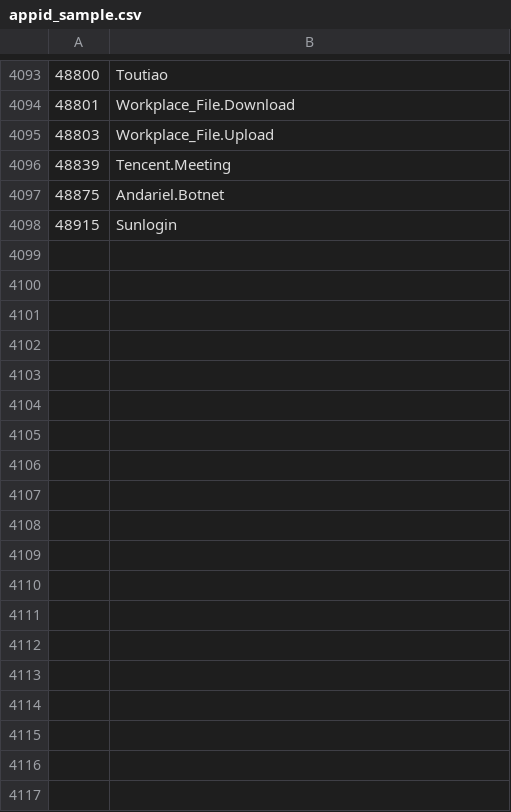
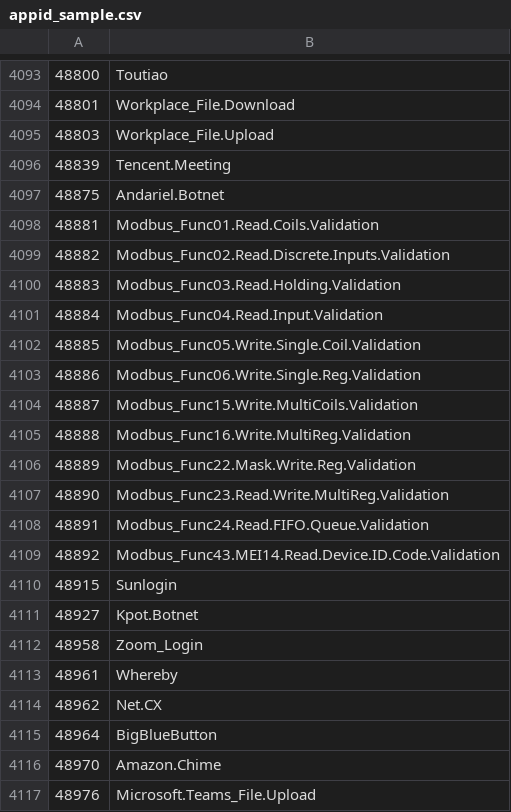
Before and after one commit to Connie-Wild/FortiOS_AppControlID, a CSV file: appid_sample.csv, drawn as a sheet; only a part is shown, gaps mark what is left out; the diff covers the shown part only.

Commit message:
sample update

```diff
--- a/appid_sample.csv
+++ b/appid_sample.csv
@@ -4097,2 +4097,21 @@
 48875,Andariel.Botnet
+48881,Modbus_Func01.Read.Coils.Validation
+48882,Modbus_Func02.Read.Discrete.Inputs.Validation
+48883,Modbus_Func03.Read.Holding.Validation
+48884,Modbus_Func04.Read.Input.Validation
+48885,Modbus_Func05.Write.Single.Coil.Validation
+48886,Modbus_Func06.Write.Single.Reg.Validation
+48887,Modbus_Func15.Write.MultiCoils.Validation
+48888,Modbus_Func16.Write.MultiReg.Validation
+48889,Modbus_Func22.Mask.Write.Reg.Validation
+48890,Modbus_Func23.Read.Write.MultiReg.Validation
+48891,Modbus_Func24.Read.FIFO.Queue.Validation
+48892,Modbus_Func43.MEI14.Read.Device.ID.Code.Validation
 48915,Sunlogin
+48927,Kpot.Botnet
+48958,Zoom_Login
+48961,Whereby
+48962,Net.CX
+48964,BigBlueButton
+48970,Amazon.Chime
+48976,Microsoft.Teams_File.Upload
```
Also changed, not shown: 16 added rows and 1 edited cell elsewhere in this file.
